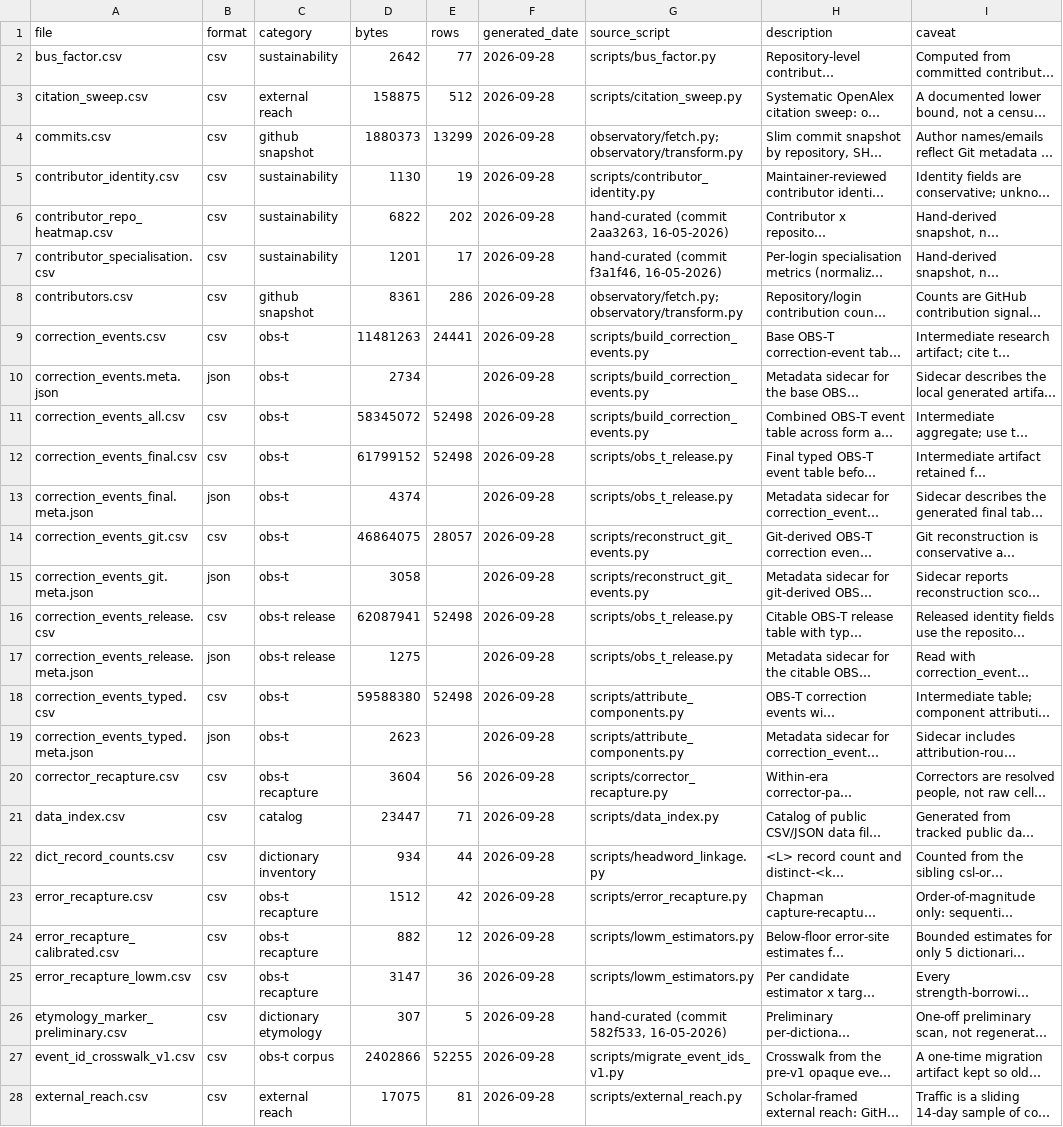
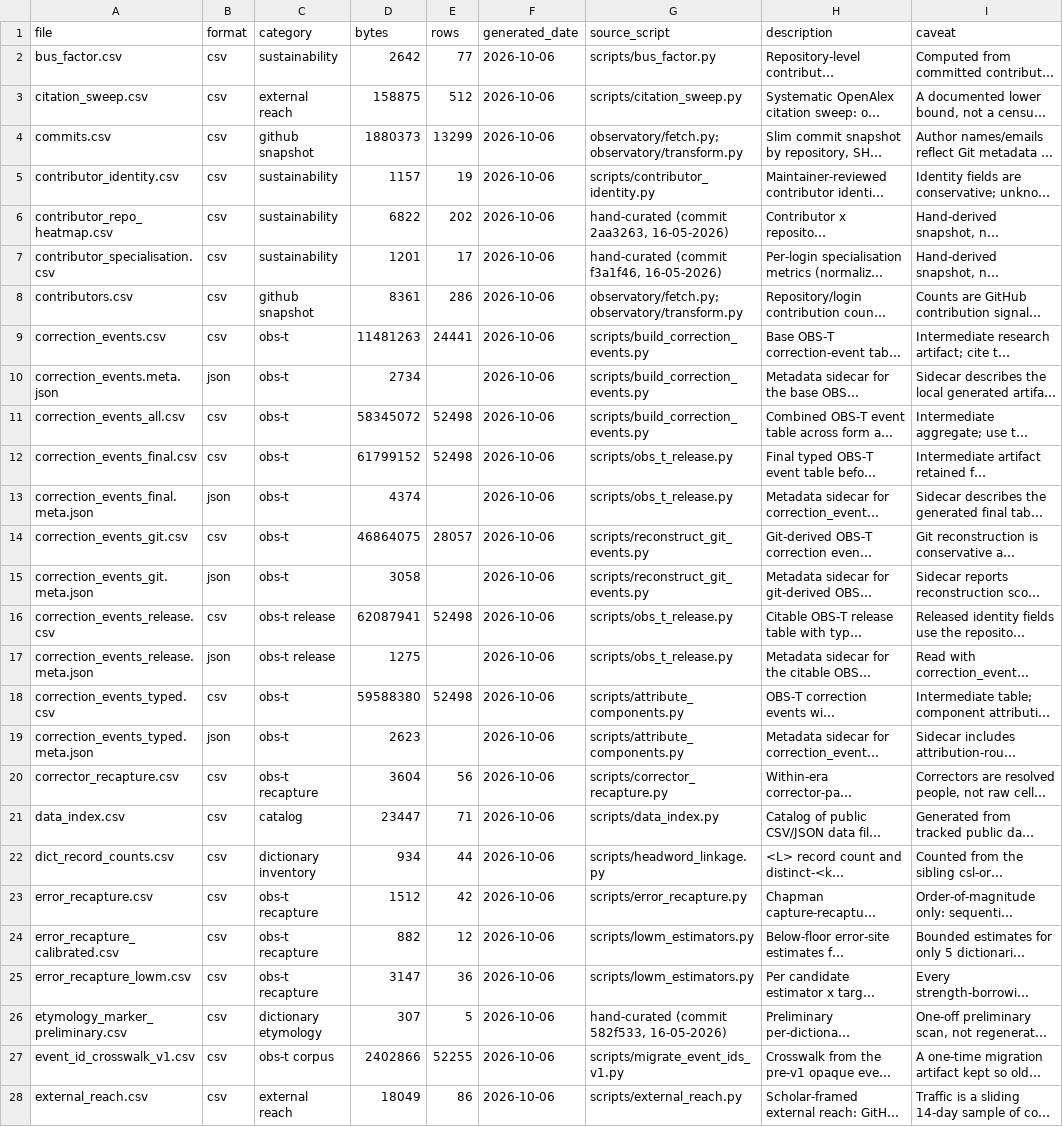
Before and after one commit to sanskrit-lexicon/csl-observatory, a CSV file: observatory/site/src/data/data_index.csv, drawn as a sheet; only a part is shown; long unchanged cells end in …; the diff covers the shown part only; the diff names each change by its address in the sheet, - before the commit and + after, or states it on an @@ line.

Commit message:
data_index: regenerate after contributor_identity/external_reach writer refresh (bytes/rows drift caught by G18 check) (#264)

```diff
--- a/observatory/site/src/data/data_index.csv
+++ b/observatory/site/src/data/data_index.csv
-F2:F28 (generated_date): 2026-09-28
+F2:F28 (generated_date): 2026-10-06
-D5 (bytes): 1130
+D5 (bytes): 1157
-D28 (bytes): 17075
+D28 (bytes): 18049
-E28 (rows): 81
+E28 (rows): 86
```
Also changed, not shown: 44 edited cells elsewhere in this file.
